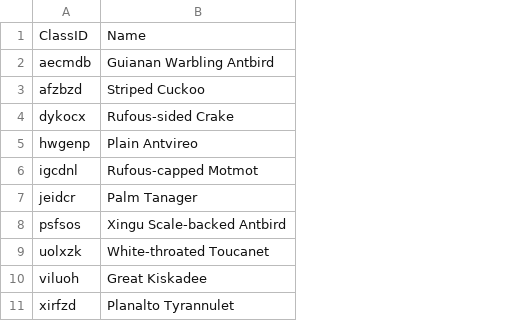
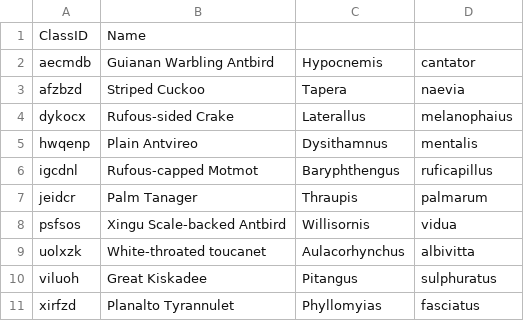
Before and after one commit to manleydrake/capstone-project-sound-cruncher, a CSV file: FlaskApp/classes.csv, drawn as a sheet; the diff names each change by its address in the sheet, - before the commit and + after, or states it on an @@ line.

```diff
--- a/FlaskApp/classes.csv
+++ b/FlaskApp/classes.csv
+column C, rows 2-11: Hypocnemis | Tapera | Laterallus | Dysithamnus | Baryphthengus | Thraupis | Willisornis | Aulacorhynchus | Pitangus | Phyllomyias
+column D, rows 2-11: cantator | naevia | melanophaius | mentalis | ruficapillus | palmarum | vidua | albivitta | sulphuratus | fasciatus
-A5: hwgenp
+A5: hwqenp
-B9: White-throated Toucanet
+B9: White-throated toucanet
```
Also changed, not shown: 7 other files.
